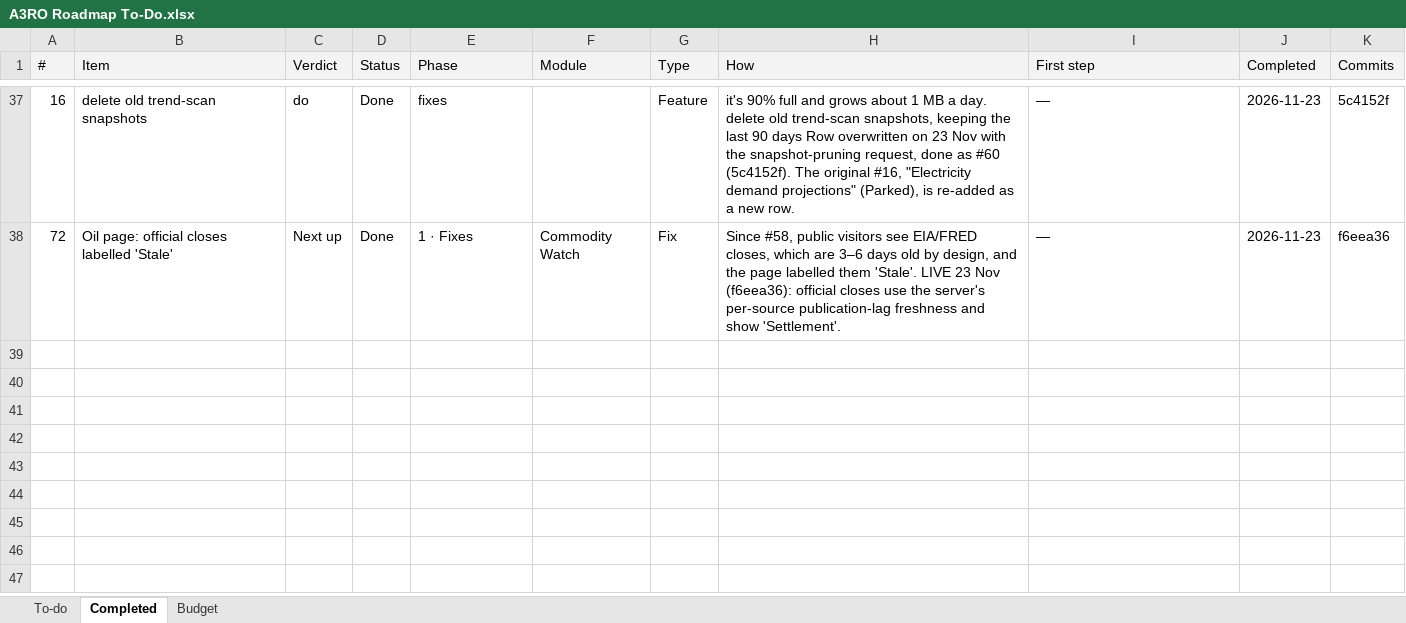
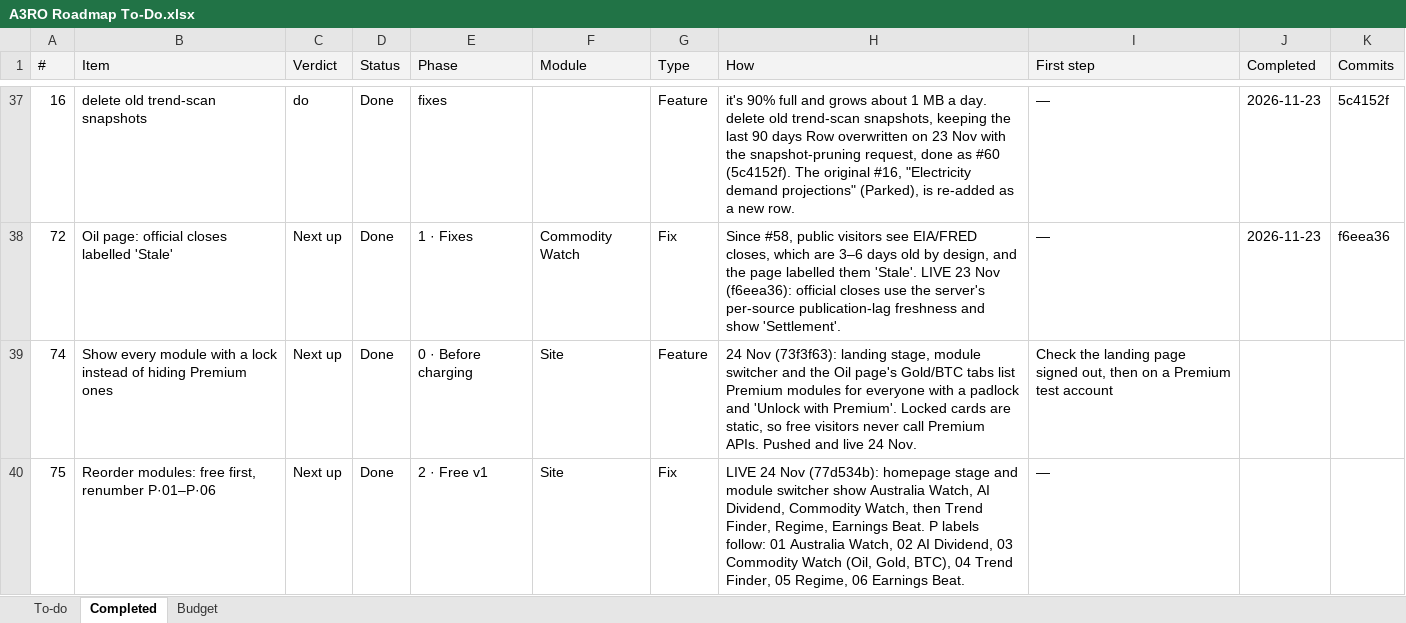
Before and after one commit to denkovd/a3ro, an Excel workbook: docs/A3RO Roadmap To-Do.xlsx, sheet Completed, drawn as a sheet; only a part is shown, gaps mark what is left out; values as stored, in another font and other column widths than the file's, no borders; the diff names each change by its address in the sheet, - before the commit and + after, or states it on an @@ line.

```diff
--- a/docs/A3RO Roadmap To-Do.xlsx (sheet Completed)
+++ b/docs/A3RO Roadmap To-Do.xlsx (sheet Completed)
+row 39: 74 | Show every module with a lock instead of hiding Premium ones | Next up | Done | 0 · Before charging | Site | Feature | 24 Nov (73f3f63): landing stage, module switcher and the Oil page's Gold/BTC tabs list Premium modules for everyone with a padlock and 'Unlock with Premium'. Locked cards are static, so free visitors never call Premium APIs. Pushed and live 24 Nov. | Check the landing page signed out, then on a Premium test account
+row 40: 75 | Reorder modules: free first, renumber P·01–P·06 | Next up | Done | 2 · Free v1 | Site | Fix | LIVE 24 Nov (77d534b): homepage stage and module switcher show Australia Watch, AI Dividend, Commodity Watch, then Trend Finder, Regime, Earnings Beat. P labels follow: 01 Australia Watch, 02 AI Dividend, 03 Commodity Watch (Oil, Gold, BTC), 04 Trend Finder, 05 Regime, 06 Earnings Beat. | —
```
Also changed, not shown: sheet To-do.
